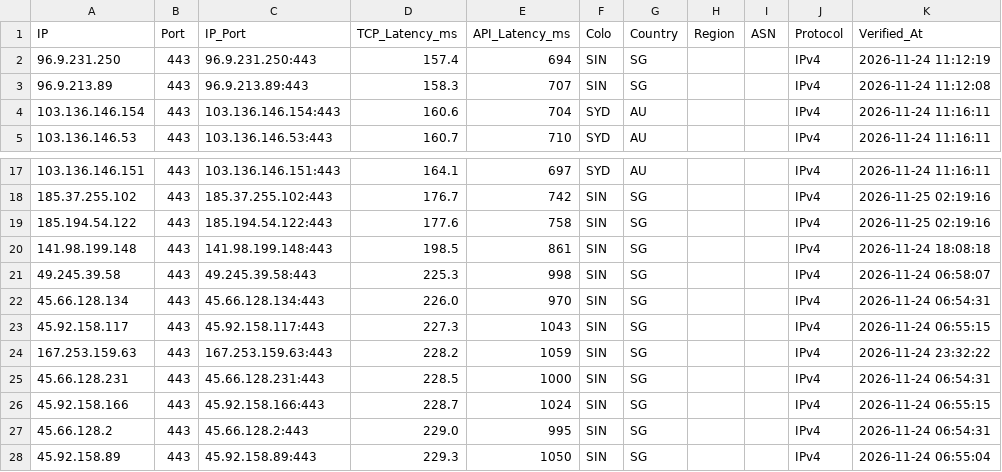
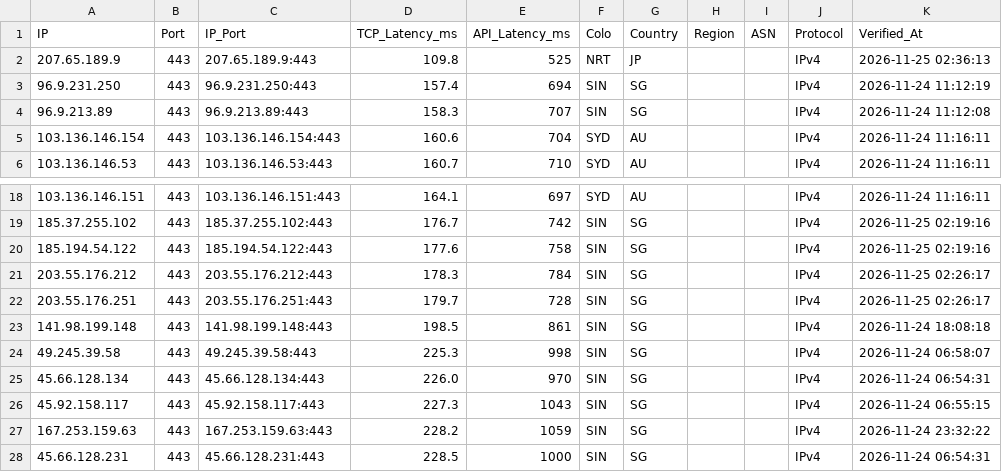
Before and after one commit to hjnyx01-dotcom/ceshi-1, a CSV file: output/cf_verified.csv, drawn as a sheet; only a part is shown, gaps mark what is left out; the shorter side is filled out with more unchanged rows; the diff names each change by its address in the sheet, - before the commit and + after, or states it on an @@ line.

```diff
--- a/output/cf_verified.csv
+++ b/output/cf_verified.csv
+row 2: 207.65.189.9 | 443 | 207.65.189.9:443 | 109.8 | 525 | NRT | JP |  |  | IPv4 | 2026-11-25 02:36:13
+row 21: 203.55.176.212 | 443 | 203.55.176.212:443 | 178.3 | 784 | SIN | SG |  |  | IPv4 | 2026-11-25 02:26:17
+row 22: 203.55.176.251 | 443 | 203.55.176.251:443 | 179.7 | 728 | SIN | SG |  |  | IPv4 | 2026-11-25 02:26:17
```
Also changed, not shown: 3 other files.
